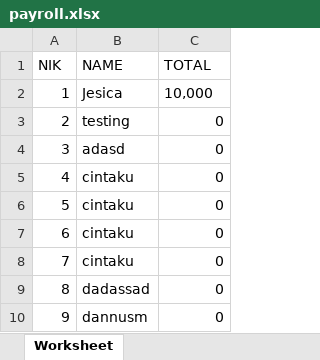
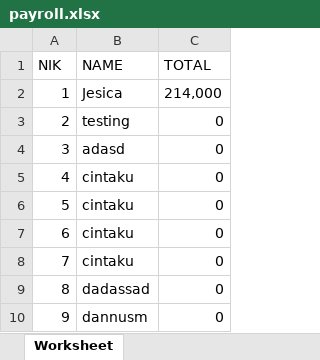
Before and after one commit to dannosm/hr_system, an Excel workbook: public/payroll.xlsx, sheet Worksheet, drawn as a sheet; values as stored, in another font and other column widths than the file's, no borders; the diff names each change by its address in the sheet, - before the commit and + after, or states it on an @@ line.

```diff
--- a/public/payroll.xlsx (sheet Worksheet)
+++ b/public/payroll.xlsx (sheet Worksheet)
-C2 (TOTAL): 10,000
+C2 (TOTAL): 214,000
```
Also changed, not shown: 7 other files.
